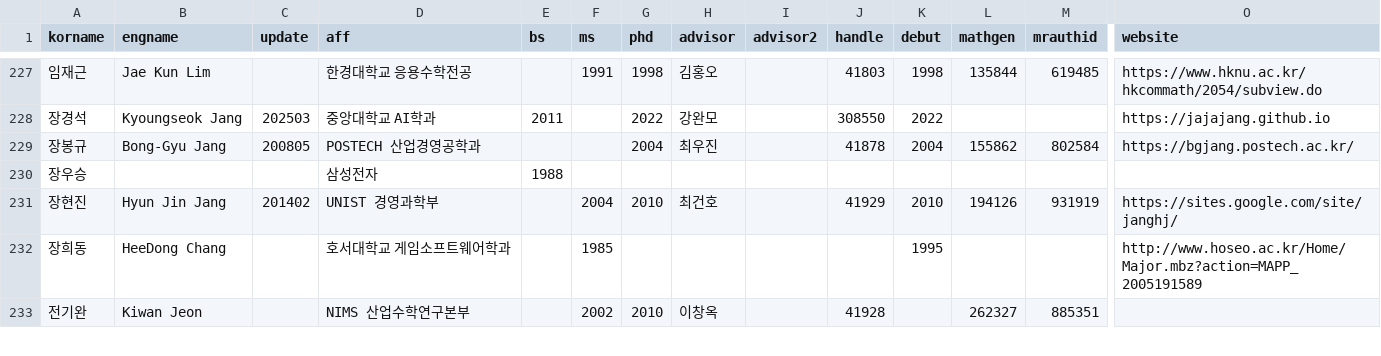
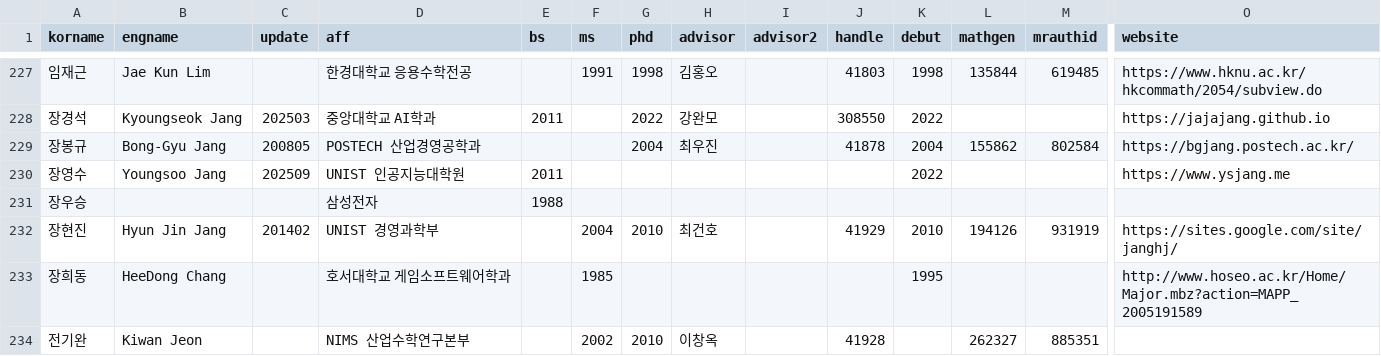
Before and after one commit to mathsci-kaist/mathsci-kaist.github.io, a CSV file: _data/people.csv, drawn as a sheet; only a part is shown, gaps mark what is left out; rows hold the shown columns only; the diff names each change by its address in the sheet, - before the commit and + after, or states it on an @@ line.

Commit message:
YJ

```diff
--- a/_data/people.csv
+++ b/_data/people.csv
+row 230: 장영수 | Youngsoo Jang | 202509 | UNIST 인공지능대학원 | 2011 |  |  |  |  |  | 2022 |  |  | https://www.ysjang.me
```
